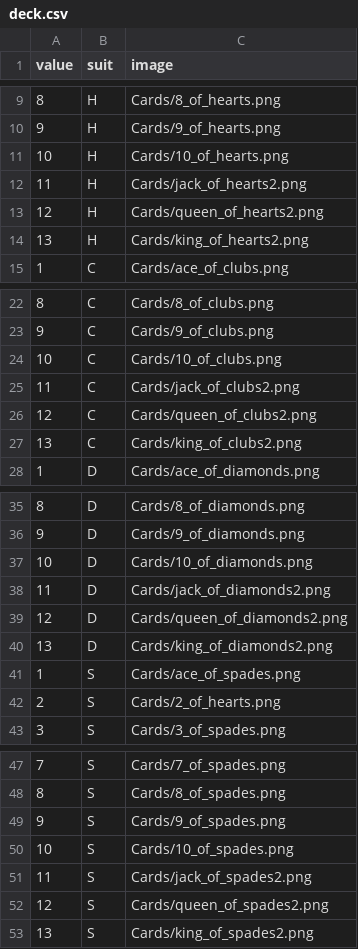
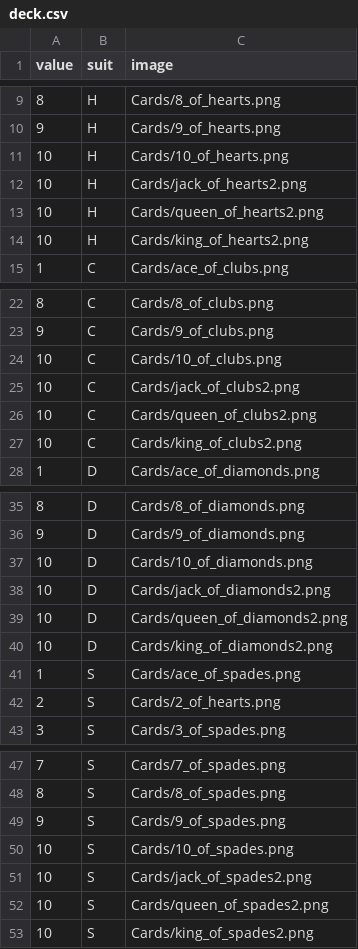
Before and after one commit to rtcody/blackjackFiles, a CSV file: deck.csv, drawn as a sheet; only a part is shown, gaps mark what is left out.

Commit message:
Update deck.csv - changed values of face cards

```diff
--- a/deck.csv
+++ b/deck.csv
@@ -11,5 +11,5 @@ value,suit,image
 10,H,Cards/10_of_hearts.png
-11,H,Cards/jack_of_hearts2.png
-12,H,Cards/queen_of_hearts2.png
-13,H,Cards/king_of_hearts2.png
+10,H,Cards/jack_of_hearts2.png
+10,H,Cards/queen_of_hearts2.png
+10,H,Cards/king_of_hearts2.png
 1,C,Cards/ace_of_clubs.png
@@ -24,5 +24,5 @@ value,suit,image
 10,C,Cards/10_of_clubs.png
-11,C,Cards/jack_of_clubs2.png
-12,C,Cards/queen_of_clubs2.png
-13,C,Cards/king_of_clubs2.png
+10,C,Cards/jack_of_clubs2.png
+10,C,Cards/queen_of_clubs2.png
+10,C,Cards/king_of_clubs2.png
 1,D,Cards/ace_of_diamonds.png
@@ -37,5 +37,5 @@ value,suit,image
 10,D,Cards/10_of_diamonds.png
-11,D,Cards/jack_of_diamonds2.png
-12,D,Cards/queen_of_diamonds2.png
-13,D,Cards/king_of_diamonds2.png
+10,D,Cards/jack_of_diamonds2.png
+10,D,Cards/queen_of_diamonds2.png
+10,D,Cards/king_of_diamonds2.png
 1,S,Cards/ace_of_spades.png
@@ -50,4 +50,4 @@ value,suit,image
 10,S,Cards/10_of_spades.png
-11,S,Cards/jack_of_spades2.png
-12,S,Cards/queen_of_spades2.png
-13,S,Cards/king_of_spades2.png
+10,S,Cards/jack_of_spades2.png
+10,S,Cards/queen_of_spades2.png
+10,S,Cards/king_of_spades2.png
```
